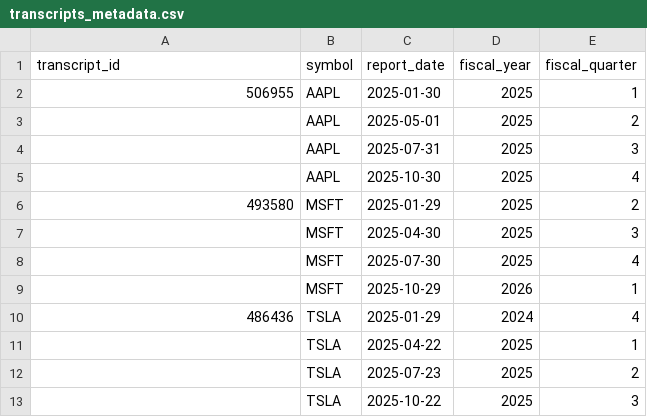
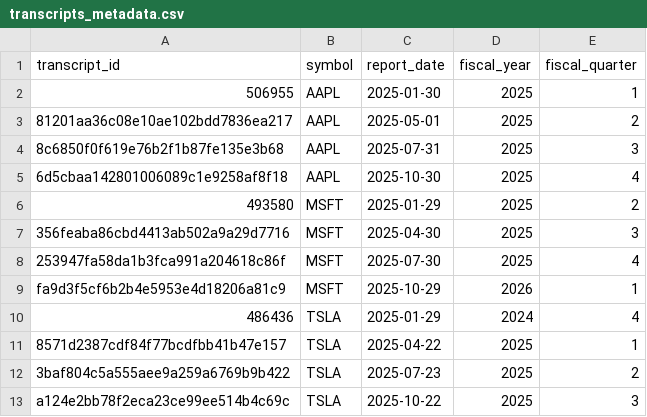
Before and after one commit to krichards-gr/earnings-call-collector, a CSV file: transcripts_metadata.csv, drawn as a sheet.

Commit message:
refactor: Consolidate transcript data by removing redundant files and updating content, metadata, and SQL retrieval.

```diff
--- a/transcripts_metadata.csv
+++ b/transcripts_metadata.csv
@@ -2,12 +2,12 @@ transcript_id,symbol,report_date,fiscal_year,fiscal_quarter
 506955,AAPL,2025-01-30,2025,1
-,AAPL,2025-05-01,2025,2
-,AAPL,2025-07-31,2025,3
-,AAPL,2025-10-30,2025,4
+81201aa36c08e10ae102bdd7836ea217,AAPL,2025-05-01,2025,2
+8c6850f0f619e76b2f1b87fe135e3b68,AAPL,2025-07-31,2025,3
+6d5cbaa142801006089c1e9258af8f18,AAPL,2025-10-30,2025,4
 493580,MSFT,2025-01-29,2025,2
-,MSFT,2025-04-30,2025,3
-,MSFT,2025-07-30,2025,4
-,MSFT,2025-10-29,2026,1
+356feaba86cbd4413ab502a9a29d7716,MSFT,2025-04-30,2025,3
+253947fa58da1b3fca991a204618c86f,MSFT,2025-07-30,2025,4
+fa9d3f5cf6b2b4e5953e4d18206a81c9,MSFT,2025-10-29,2026,1
 486436,TSLA,2025-01-29,2024,4
-,TSLA,2025-04-22,2025,1
-,TSLA,2025-07-23,2025,2
-,TSLA,2025-10-22,2025,3
+8571d2387cdf84f77bcdfbb41b47e157,TSLA,2025-04-22,2025,1
+3baf804c5a555aee9a259a6769b9b422,TSLA,2025-07-23,2025,2
+a124e2bb78f2eca23ce99ee514b4c69c,TSLA,2025-10-22,2025,3
```
Also changed, not shown: 6 other files.
